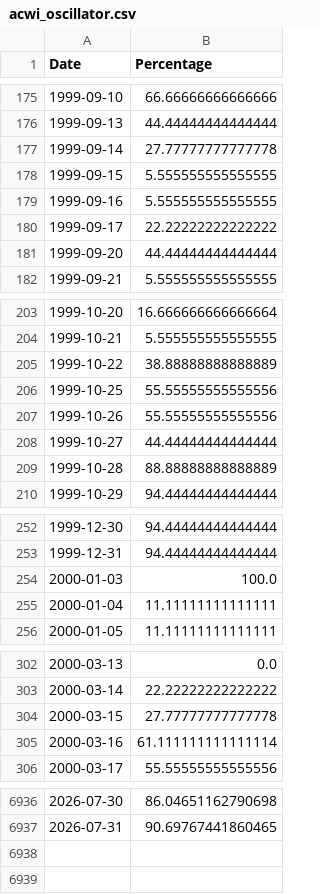
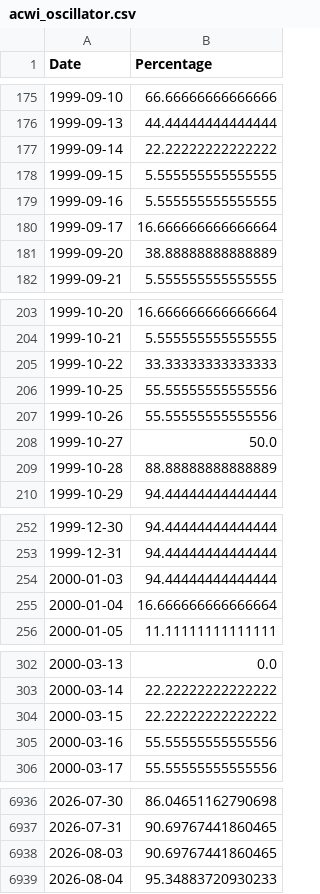
Before and after one commit to smallfishmacro-Git/market-dashboard, a CSV file: data/datasets/acwi_oscillator.csv, drawn as a sheet; only a part is shown, gaps mark what is left out; the diff covers the shown part only.

```diff
--- a/data/datasets/acwi_oscillator.csv
+++ b/data/datasets/acwi_oscillator.csv
@@ -176,7 +176,7 @@ Date,Percentage
 1999-09-13,44.44444444444444
-1999-09-14,27.77777777777778
+1999-09-14,22.22222222222222
 1999-09-15,5.555555555555555
 1999-09-16,5.555555555555555
-1999-09-17,22.22222222222222
-1999-09-20,44.44444444444444
+1999-09-17,16.666666666666664
+1999-09-20,38.88888888888889
 1999-09-21,5.555555555555555
@@ -204,6 +204,6 @@ Date,Percentage
 1999-10-21,5.555555555555555
-1999-10-22,38.88888888888889
+1999-10-22,33.33333333333333
 1999-10-25,55.55555555555556
 1999-10-26,55.55555555555556
-1999-10-27,44.44444444444444
+1999-10-27,50.0
 1999-10-28,88.88888888888889
@@ -253,4 +253,4 @@ Date,Percentage
 1999-12-31,94.44444444444444
-2000-01-03,100.0
-2000-01-04,11.11111111111111
+2000-01-03,94.44444444444444
+2000-01-04,16.666666666666664
 2000-01-05,11.11111111111111
@@ -303,4 +303,4 @@ Date,Percentage
 2000-03-14,22.22222222222222
-2000-03-15,27.77777777777778
-2000-03-16,61.111111111111114
+2000-03-15,22.22222222222222
+2000-03-16,55.55555555555556
 2000-03-17,55.55555555555556
@@ -6937 +6937,3 @@ Date,Percentage
 2026-07-31,90.69767441860465
+2026-08-03,90.69767441860465
+2026-08-04,95.34883720930233
```
Also changed, not shown: 95 edited cells elsewhere in this file, data/barchart/S&P_500_Stocks_Above_20-Day_Average_$S5TW.csv, 6 other files.
